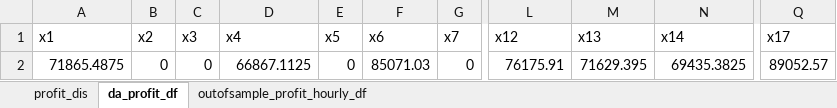
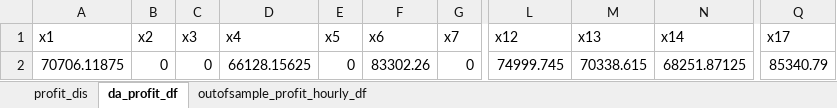
Before and after one commit to NiklasLuettringhaus/RenewablesInElectricityMarkets, an Excel workbook: A2_results_step1.5_oneprice.xlsx, sheet da_profit_df, drawn as a sheet; only a part is shown, gaps mark what is left out; values as stored, in another font and other column widths than the file's, no borders; the diff names each change by its address in the sheet, - before the commit and + after, or states it on an @@ line.

```diff
--- a/A2_results_step1.5_oneprice.xlsx (sheet da_profit_df)
+++ b/A2_results_step1.5_oneprice.xlsx (sheet da_profit_df)
-A2 (x1): 71865.4875
+A2 (x1): 70706.11875
-D2 (x4): 66867.1125
+D2 (x4): 66128.15625
-F2 (x6): 85071.03
+F2 (x6): 83302.26
-L2 (x12): 76175.91
+L2 (x12): 74999.745
-M2 (x13): 71629.395
+M2 (x13): 70338.615
-N2 (x14): 69435.3825
+N2 (x14): 68251.87125
-Q2 (x17): 89052.57
+Q2 (x17): 85340.79
```
Also changed, not shown: sheet profit_dis, sheet outofsample_profit_hourly_df, A2_results_step1.5_oneprice_1.4.xlsx, A2_results_step1.5_twoprice.xlsx, 3 other files.
